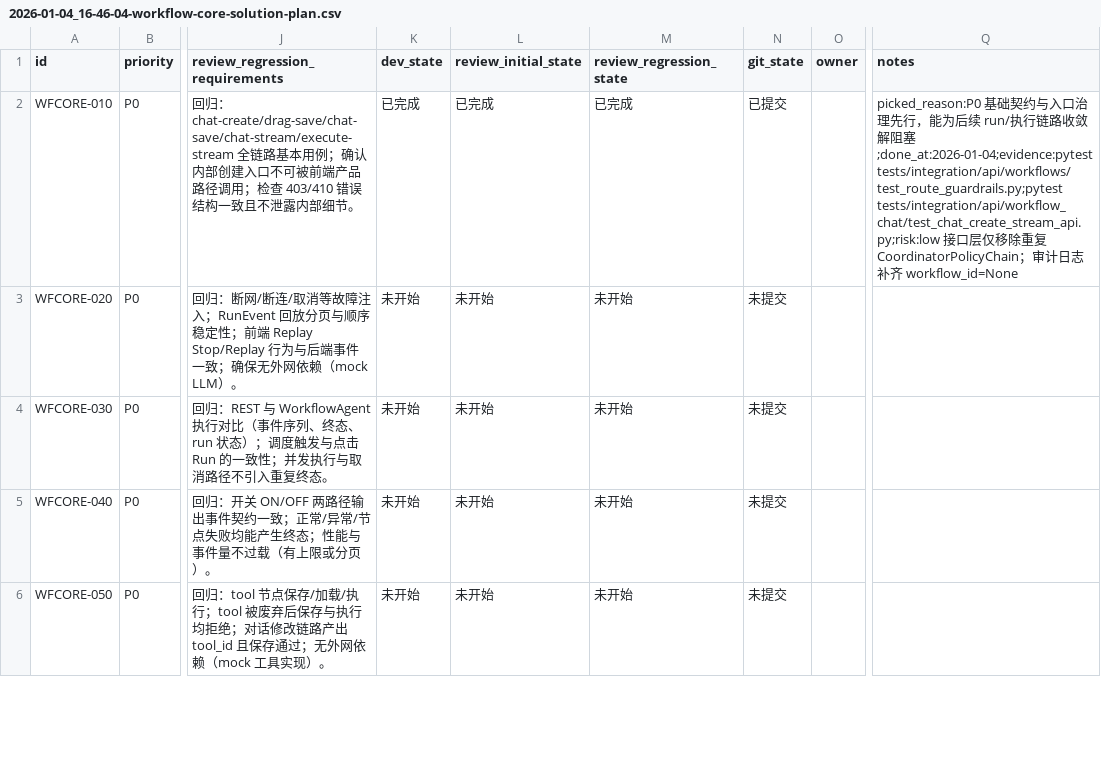
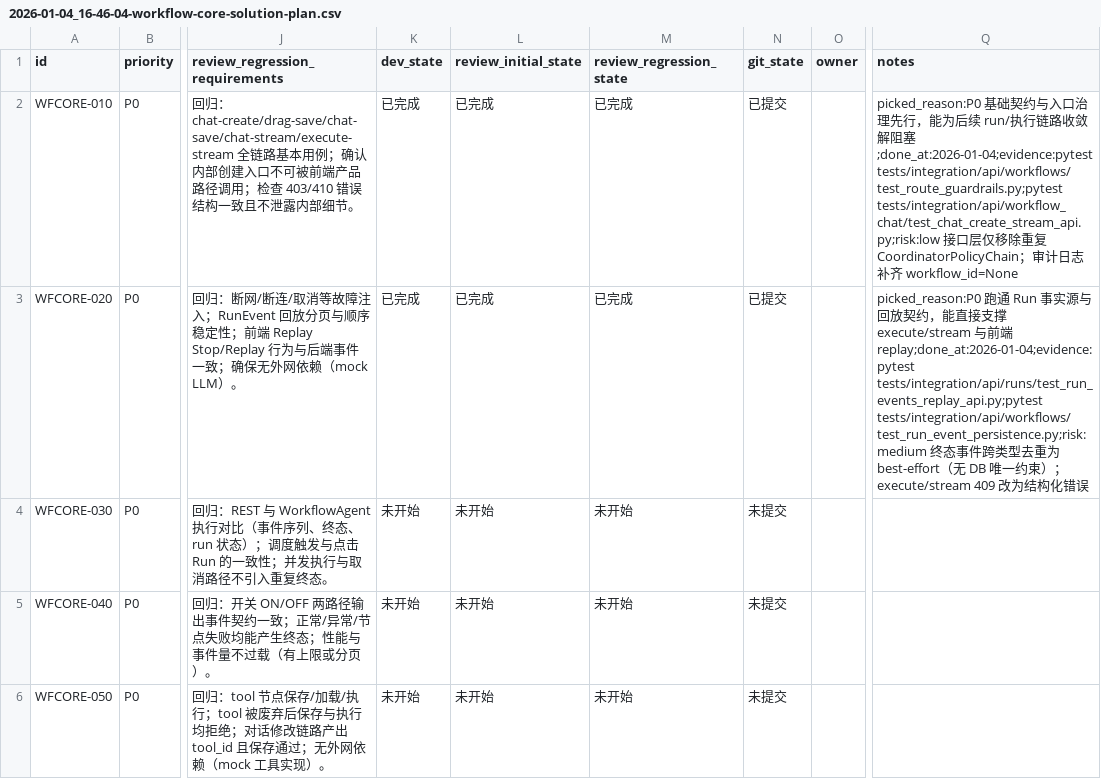
Before and after one commit to DSGWJQ/Feagent, a CSV file: issues/2026-01-04_16-46-04-workflow-core-solution-plan.csv, drawn as a sheet; only a part is shown, gaps mark what is left out; the diff names each change by its address in the sheet, - before the commit and + after, or states it on an @@ line.

```diff
--- a/issues/2026-01-04_16-46-04-workflow-core-solution-plan.csv
+++ b/issues/2026-01-04_16-46-04-workflow-core-solution-plan.csv
-K3 (dev_state): 未开始
+K3 (dev_state): 已完成
-L3 (review_initial_state): 未开始
+L3 (review_initial_state): 已完成
-M3 (review_regression_state): 未开始
+M3 (review_regression_state): 已完成
-N3 (git_state): 未提交
+N3 (git_state): 已提交
-Q3 (notes): (empty)
+Q3 (notes): picked_reason:P0 跑通 Run 事实源与回放契约，能直接支撑 execute/stream 与前端 replay;done_at:2026-01-04;evidence:pytest tests/integration/api/runs/test_run_events_replay_api.py;pytest tests/integration/api/workflows/test_run_event_persistence.py;risk:medium 终态事件跨类型去重为 best-effort（无 DB 唯一约束）；execute/stream 409 改为结构化错误
```
Also changed, not shown: 3 other files.
